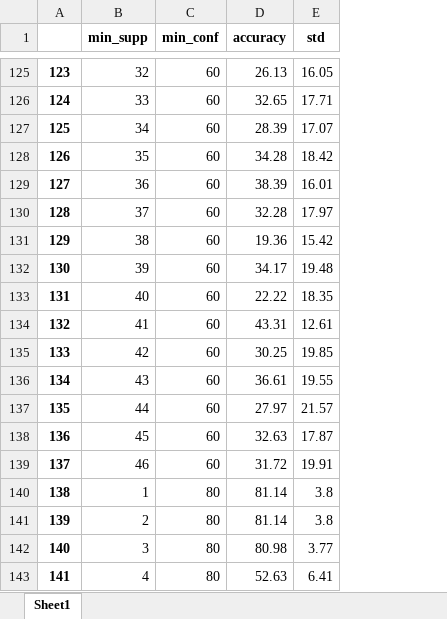
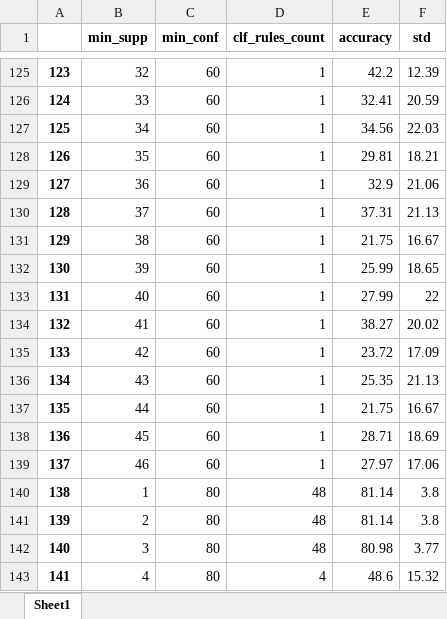
Before and after one commit to wow589/CBA-Praca_Magisterska, an Excel workbook: Results/balance-scale-results.xlsx, sheet Sheet1, drawn as a sheet; only a part is shown, gaps mark what is left out; values as stored, in another font and other column widths than the file's, no borders; addresses are those after the commit; the diff covers the shown part only; the diff names each change by its address in the sheet, - before the commit and + after, or states it on an @@ line.

```diff
--- a/Results/balance-scale-results.xlsx (sheet Sheet1)
+++ b/Results/balance-scale-results.xlsx (sheet Sheet1)
+column D (clf_rules_count), rows 125-143: 1 | 1 | 1 | 1 | 1 | 1 | 1 | 1 | 1 | 1 | 1 | 1 | 1 | 1 | 1 | 48 | 48 | 48 | 4
-E125 (accuracy): 26.13
+E125 (accuracy): 42.2
-F125 (std): 16.05
+F125 (std): 12.39
-E126 (accuracy): 32.65
+E126 (accuracy): 32.41
-F126 (std): 17.71
+F126 (std): 20.59
-E127 (accuracy): 28.39
+E127 (accuracy): 34.56
-F127 (std): 17.07
+F127 (std): 22.03
-E128 (accuracy): 34.28
+E128 (accuracy): 29.81
-F128 (std): 18.42
+F128 (std): 18.21
-E129 (accuracy): 38.39
+E129 (accuracy): 32.9
-F129 (std): 16.01
+F129 (std): 21.06
-E130 (accuracy): 32.28
+E130 (accuracy): 37.31
-F130 (std): 17.97
+F130 (std): 21.13
-E131 (accuracy): 19.36
+E131 (accuracy): 21.75
-F131 (std): 15.42
+F131 (std): 16.67
-E132 (accuracy): 34.17
+E132 (accuracy): 25.99
-F132 (std): 19.48
+F132 (std): 18.65
-E133 (accuracy): 22.22
+E133 (accuracy): 27.99
-F133 (std): 18.35
+F133 (std): 22
-E134 (accuracy): 43.31
+E134 (accuracy): 38.27
-F134 (std): 12.61
+F134 (std): 20.02
-E135 (accuracy): 30.25
+E135 (accuracy): 23.72
-F135 (std): 19.85
+F135 (std): 17.09
-E136 (accuracy): 36.61
+E136 (accuracy): 25.35
-F136 (std): 19.55
+F136 (std): 21.13
-E137 (accuracy): 27.97
+E137 (accuracy): 21.75
-F137 (std): 21.57
+F137 (std): 16.67
-E138 (accuracy): 32.63
+E138 (accuracy): 28.71
-F138 (std): 17.87
+F138 (std): 18.69
-E139 (accuracy): 31.72
+E139 (accuracy): 27.97
-F139 (std): 19.91
+F139 (std): 17.06
-E143 (accuracy): 52.63
+E143 (accuracy): 48.6
-F143 (std): 6.41
+F143 (std): 15.32
```
Also changed, not shown: 144 edited cells elsewhere in this sheet, Results/breast cancer-results.xlsx, Results/cars-results.xlsx, 10 other files.
